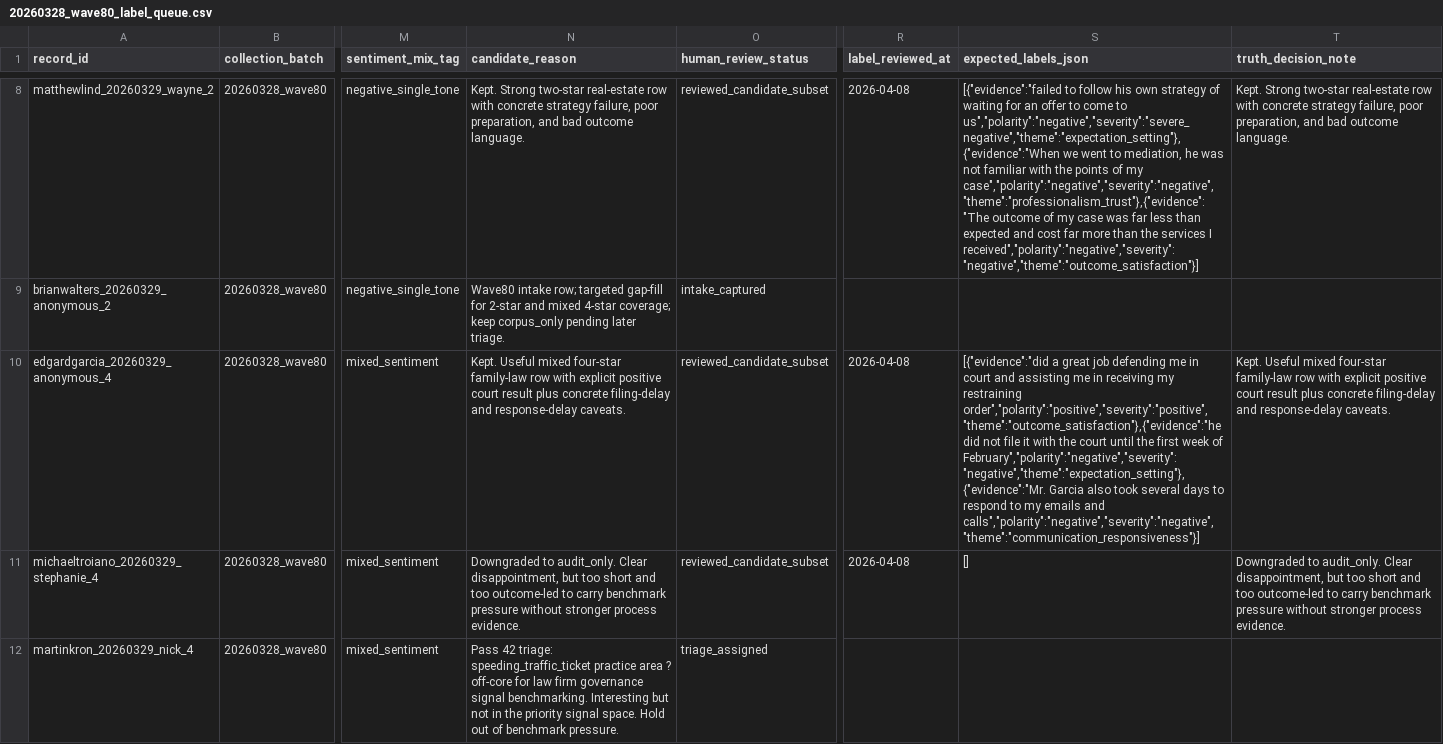
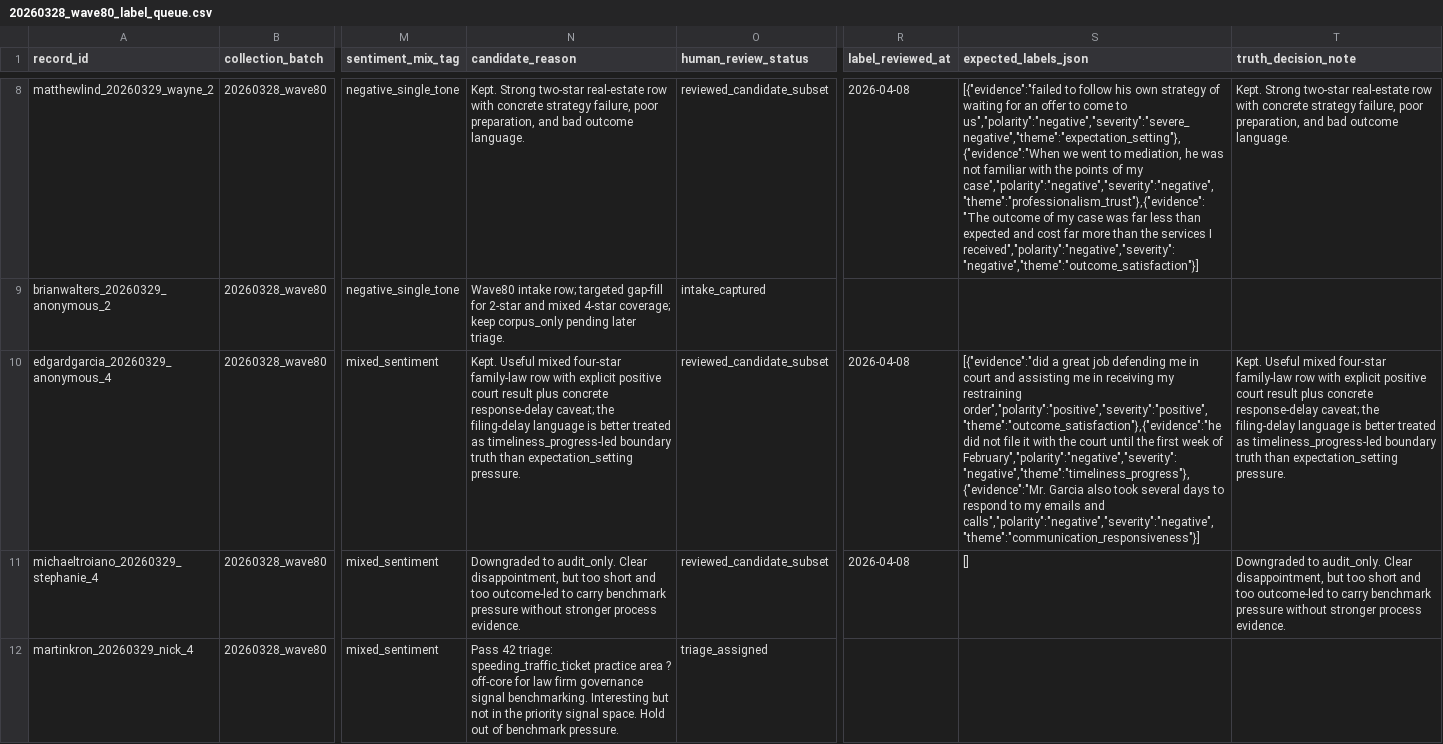
Before and after one commit to DrewYomantas/Clarion, a CSV file: data/calibration/expansion/queues/20260328_wave80_label_queue.csv, drawn as a sheet; only a part is shown, gaps mark what is left out; the diff covers the shown part only; the diff names each change by its address in the sheet, - before the commit and + after, or states it on an @@ line.

Commit message:
docs: sync filing delay boundary truth

```diff
--- a/data/calibration/expansion/queues/20260328_wave80_label_queue.csv
+++ b/data/calibration/expansion/queues/20260328_wave80_label_queue.csv
-N10 (candidate_reason): …plus concrete filing-delay and response-delay caveats.
+N10 (candidate_reason): …plus concrete response-delay caveat; the filing-delay language is better treated as timeliness_progress-led boundary truth than expectation_setting pressure.
-S10 (expected_labels_json): …week of February","polarity":"negative","severity":"negative","theme":"expectation_setting"},{"evidence":"Mr. Garcia also…
+S10 (expected_labels_json): …week of February","polarity":"negative","severity":"negative","theme":"timeliness_progress"},{"evidence":"Mr. Garcia also…
-T10 (truth_decision_note): …plus concrete filing-delay and response-delay caveats.
+T10 (truth_decision_note): …plus concrete response-delay caveat; the filing-delay language is better treated as timeliness_progress-led boundary truth than expectation_setting pressure.
```
Also changed, not shown: 3 edited cells elsewhere in this file, 5 other files.
